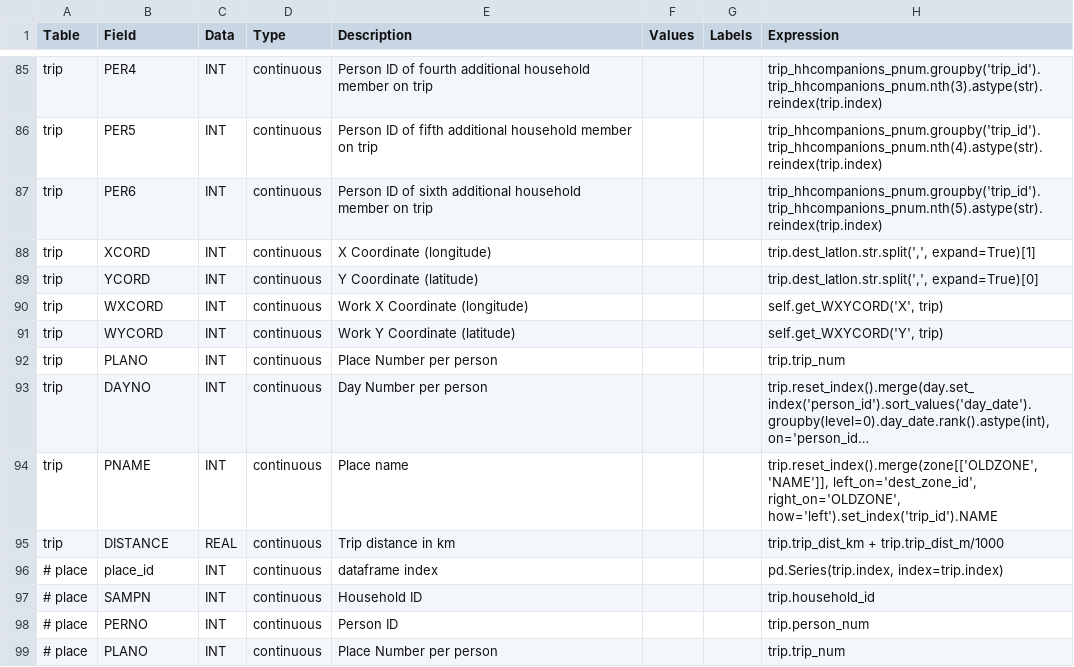
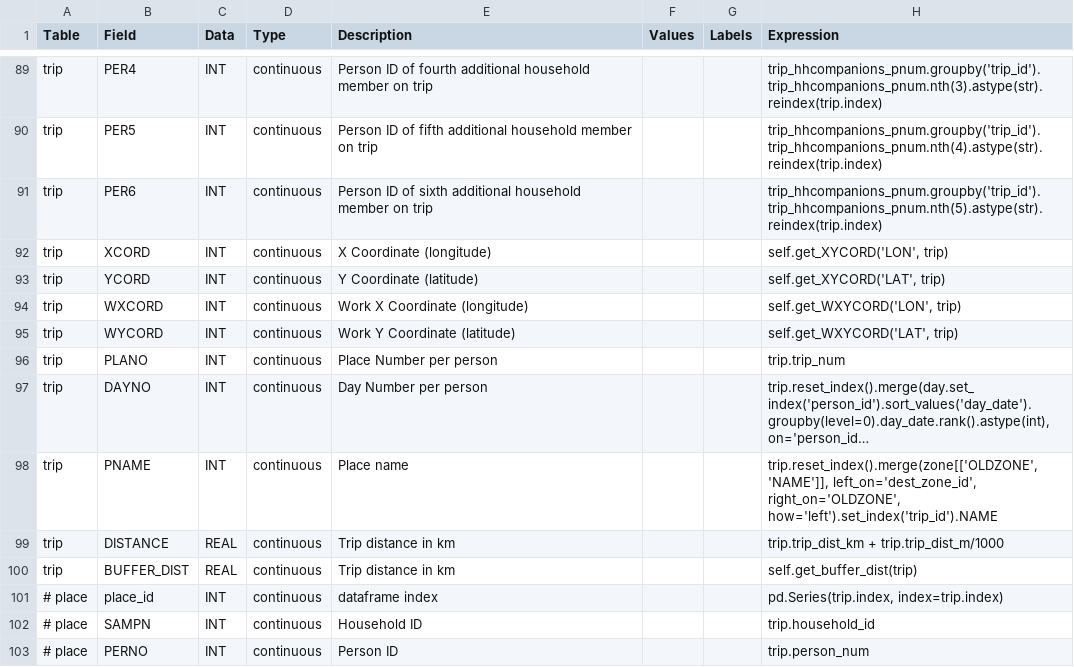
Before and after one commit to RSGInc/SPF_tool, a CSV file: configs/preprocess_specs/preprocess_mapping.csv, drawn as a sheet; only a part is shown, gaps mark what is left out; the shorter side is filled out with more unchanged rows; long unchanged cells end in …; the diff covers the shown part only.

```diff
--- a/configs/preprocess_specs/preprocess_mapping.csv
+++ b/configs/preprocess_specs/preprocess_mapping.csv
@@ -87,6 +91,6 @@ trip,PER5,INT,continuous,Person ID of fifth additional household member on trip,
 trip,PER6,INT,continuous,Person ID of sixth additional household member on trip,,,trip_hhcompanions_pnum.groupby('trip_id').trip_hhcompanions_pnum.nth(5).astype(str).reindex(trip.index)
-trip,XCORD,INT,continuous,X Coordinate (longitude),,,"trip.dest_latlon.str.split(',', expand=True)[1]"
-trip,YCORD,INT,continuous,Y Coordinate (latitude),,,"trip.dest_latlon.str.split(',', expand=True)[0]"
-trip,WXCORD,INT,continuous,Work X Coordinate (longitude),,,"self.get_WXYCORD('X', trip)"
-trip,WYCORD,INT,continuous,Work Y Coordinate (latitude),,,"self.get_WXYCORD('Y', trip)"
+trip,XCORD,INT,continuous,X Coordinate (longitude),,,"self.get_XYCORD('LON', trip)"
+trip,YCORD,INT,continuous,Y Coordinate (latitude),,,"self.get_XYCORD('LAT', trip)"
+trip,WXCORD,INT,continuous,Work X Coordinate (longitude),,,"self.get_WXYCORD('LON', trip)"
+trip,WYCORD,INT,continuous,Work Y Coordinate (latitude),,,"self.get_WXYCORD('LAT', trip)"
 trip,PLANO,INT,continuous,Place Number per person,,,trip.trip_num
@@ -95,2 +99,3 @@ trip,PNAME,INT,continuous,Place name,,,"trip.reset_index().merge(zone[['OLDZONE'
 trip,DISTANCE,REAL,continuous,Trip distance in km,,,"trip.trip_dist_km + trip.trip_dist_m/1000"
+trip,BUFFER_DIST,REAL,continuous,Trip distance in km,,,"self.get_buffer_dist(trip)"
 # place,place_id,INT,continuous,dataframe index,,,"pd.Series(trip.index, index=trip.index)"
```
Also changed, not shown: 4 added rows and 17 edited cells elsewhere in this file, 9 other files.
